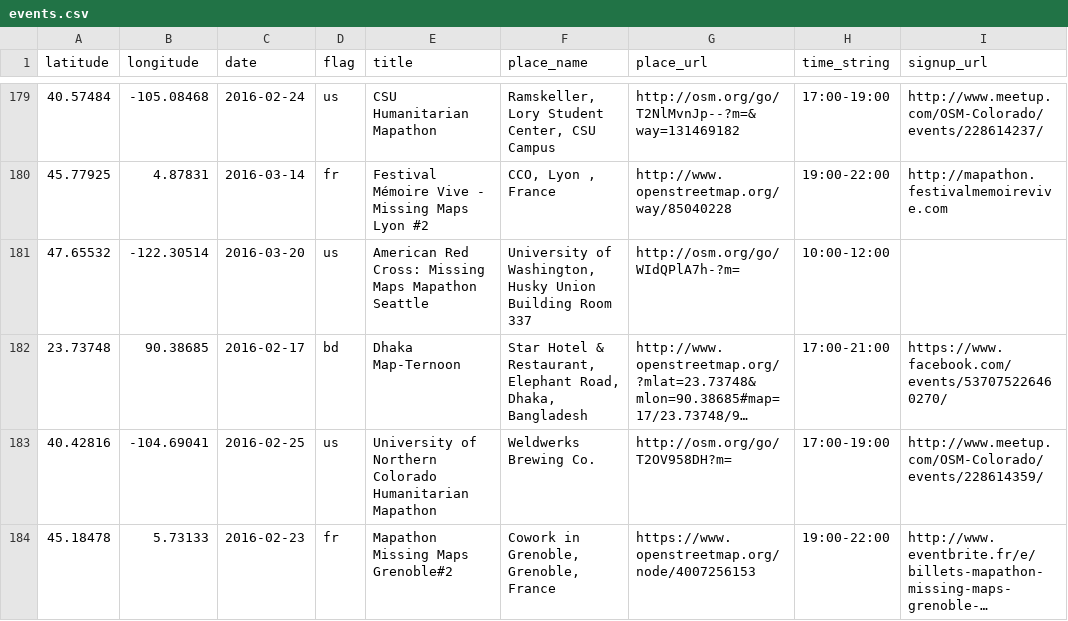
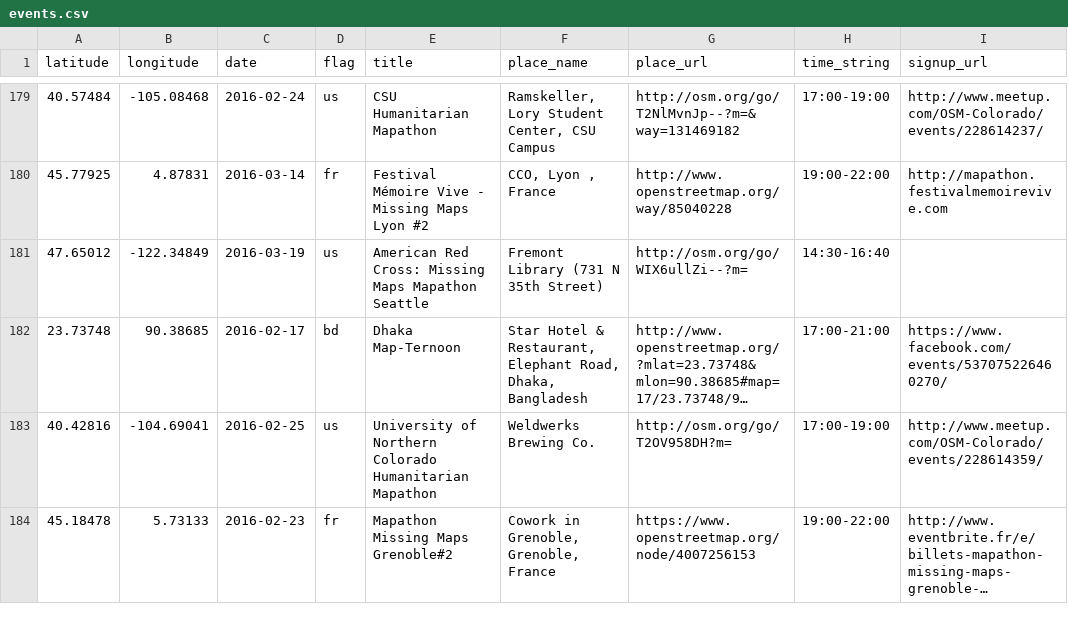
Before and after one commit to MissingMaps/missingmaps.github.io, a CSV file: app/_data/events.csv, drawn as a sheet; only a part is shown, gaps mark what is left out; long unchanged cells end in …; removed rows and columns are numbered as before the commit, all else as after; the diff names each change by its address in the sheet, - before the commit and + after, or states it on an @@ line.

Commit message:
updating event

```diff
--- a/app/_data/events.csv
+++ b/app/_data/events.csv
-row 181: 47.65532 | -122.30514 | 2016-03-20 | us | American Red Cross: Missing Maps Mapathon Seattle | University of Washington, Husky Union Building Room 337 | http://osm.org/go/WIdQPlA7h-?m= | 10:00-12:00
+row 181: 47.65012 | -122.34849 | 2016-03-19 | us | American Red Cross: Missing Maps Mapathon Seattle | Fremont Library (731 N 35th Street) | http://osm.org/go/WIX6ullZi--?m= | 14:30-16:40
```
